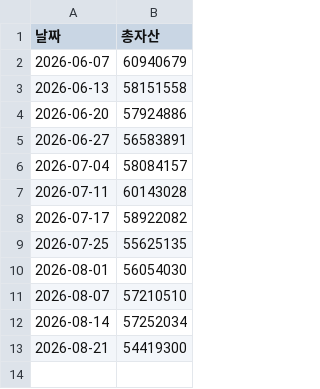
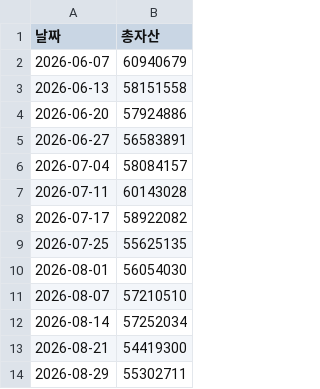
Before and after one commit to heily11223/-, a CSV file: history.csv, drawn as a sheet.

```diff
--- a/history.csv
+++ b/history.csv
@@ -13 +13,2 @@
 2026-08-21,54419300
+2026-08-29,55302711
```
